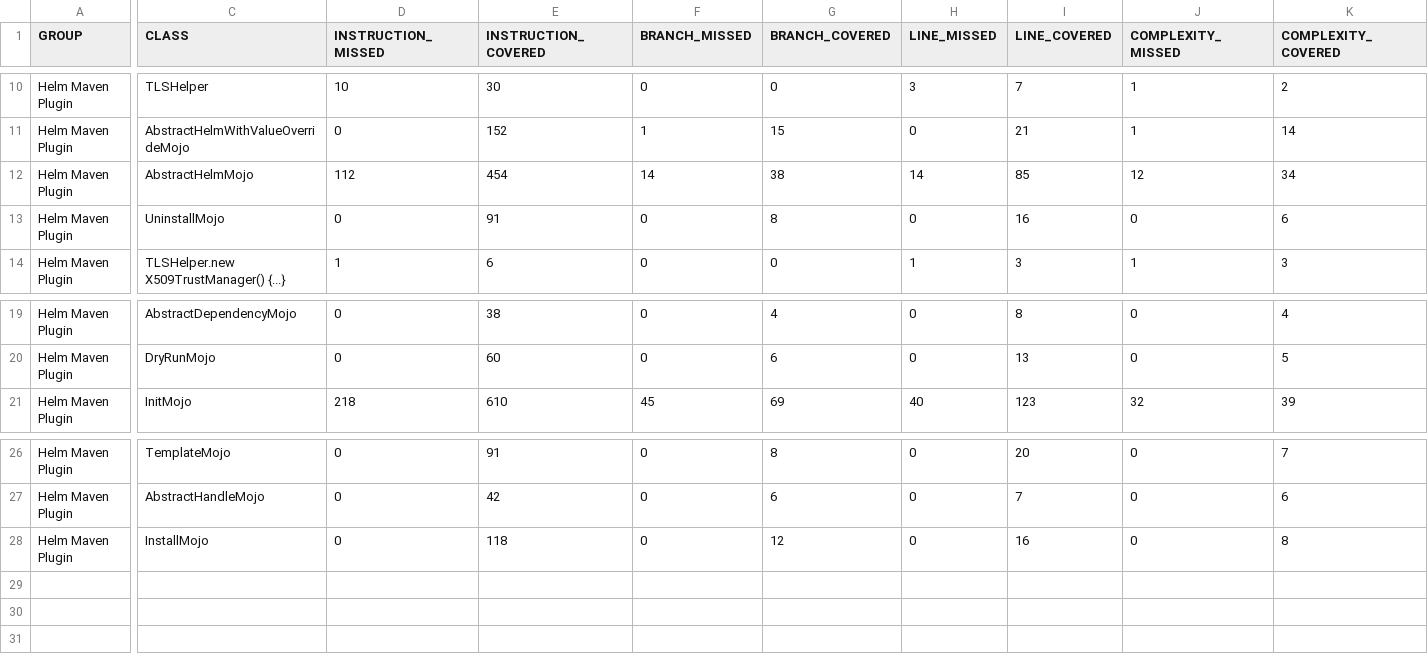
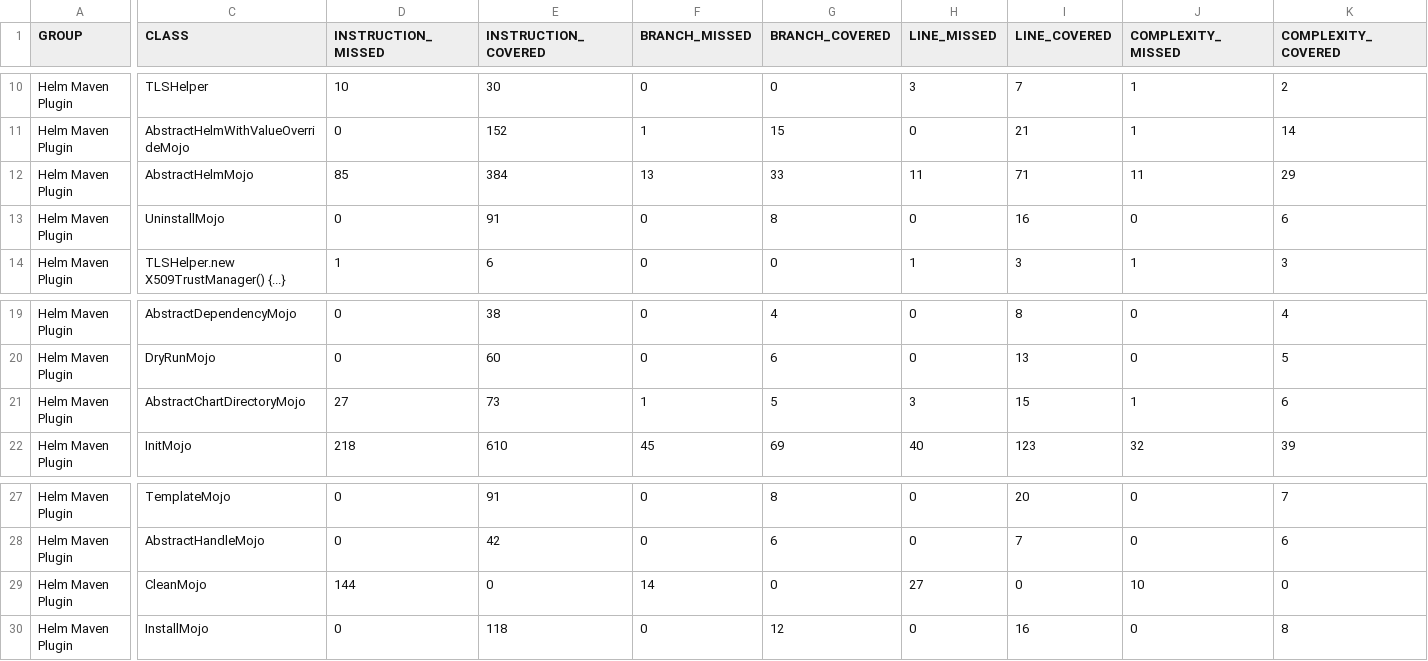
Before and after one commit to kokuwaio/maven-sites, a CSV file: helm-maven-plugin/6.16.1-SNAPSHOT/jacoco/jacoco.csv, drawn as a sheet; only a part is shown, gaps mark what is left out; rows hold the shown columns only; the diff covers the shown part only; the diff names each change by its address in the sheet, - before the commit and + after, or states it on an @@ line.

Commit message:
Site: helm-maven-plugin/6.16.1-SNAPSHOT

```diff
--- a/helm-maven-plugin/6.16.1-SNAPSHOT/jacoco/jacoco.csv
+++ b/helm-maven-plugin/6.16.1-SNAPSHOT/jacoco/jacoco.csv
-D12 (INSTRUCTION_MISSED): 112
+D12 (INSTRUCTION_MISSED): 85
-E12 (INSTRUCTION_COVERED): 454
+E12 (INSTRUCTION_COVERED): 384
-F12 (BRANCH_MISSED): 14
+F12 (BRANCH_MISSED): 13
-G12 (BRANCH_COVERED): 38
+G12 (BRANCH_COVERED): 33
-H12 (LINE_MISSED): 14
+H12 (LINE_MISSED): 11
-I12 (LINE_COVERED): 85
+I12 (LINE_COVERED): 71
-J12 (COMPLEXITY_MISSED): 12
+J12 (COMPLEXITY_MISSED): 11
-K12 (COMPLEXITY_COVERED): 34
+K12 (COMPLEXITY_COVERED): 29
+row 21: Helm Maven Plugin | AbstractChartDirectoryMojo | 27 | 73 | 1 | 5 | 3 | 15 | 1 | 6
+row 29: Helm Maven Plugin | CleanMojo | 144 | 0 | 14 | 0 | 27 | 0 | 10 | 0
```
Also changed, not shown: 1 edited cell elsewhere in this file, 38 other files.
